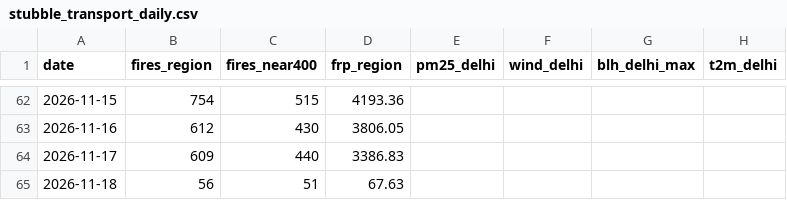
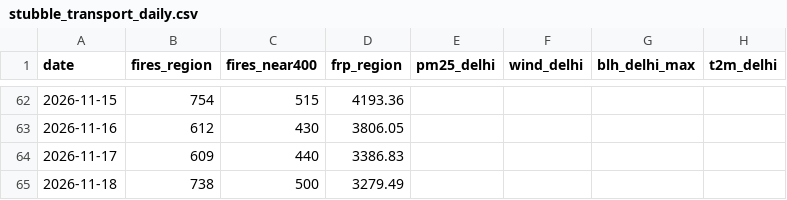
Before and after one commit to HalcyonVector/AQI-Network-Integrity-System, a CSV file: data/processed/stubble_transport_daily.csv, drawn as a sheet; only a part is shown, gaps mark what is left out; the diff names each change by its address in the sheet, - before the commit and + after, or states it on an @@ line.

Commit message:
Daily data pull: 2026-11-18 (fetches and analyses)

```diff
--- a/data/processed/stubble_transport_daily.csv
+++ b/data/processed/stubble_transport_daily.csv
-B65 (fires_region): 56
+B65 (fires_region): 738
-C65 (fires_near400): 51
+C65 (fires_near400): 500
-D65 (frp_region): 67.63
+D65 (frp_region): 3279.49
```
Also changed, not shown: data/raw/aod_ncr_2026-11-04.csv, data/raw/aod_ncr_2026-11-05.csv, 14 other files.
